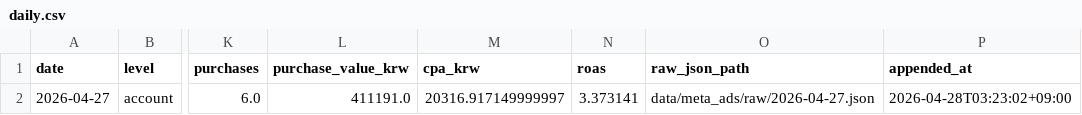
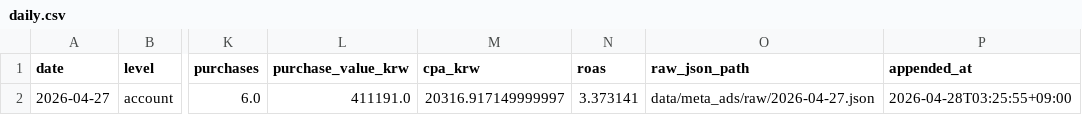
Before and after one commit to osh805050-lgtm/heavylover-automation, a CSV file: data/meta_ads/daily.csv, drawn as a sheet; only a part is shown, gaps mark what is left out; the diff names each change by its address in the sheet, - before the commit and + after, or states it on an @@ line.

```diff
--- a/data/meta_ads/daily.csv
+++ b/data/meta_ads/daily.csv
-P2 (appended_at): 2026-04-28T03:23:02+09:00
+P2 (appended_at): 2026-04-28T03:25:55+09:00
```
Also changed, not shown: data/meta_ads/daily_campaign.csv, 1 other file.
